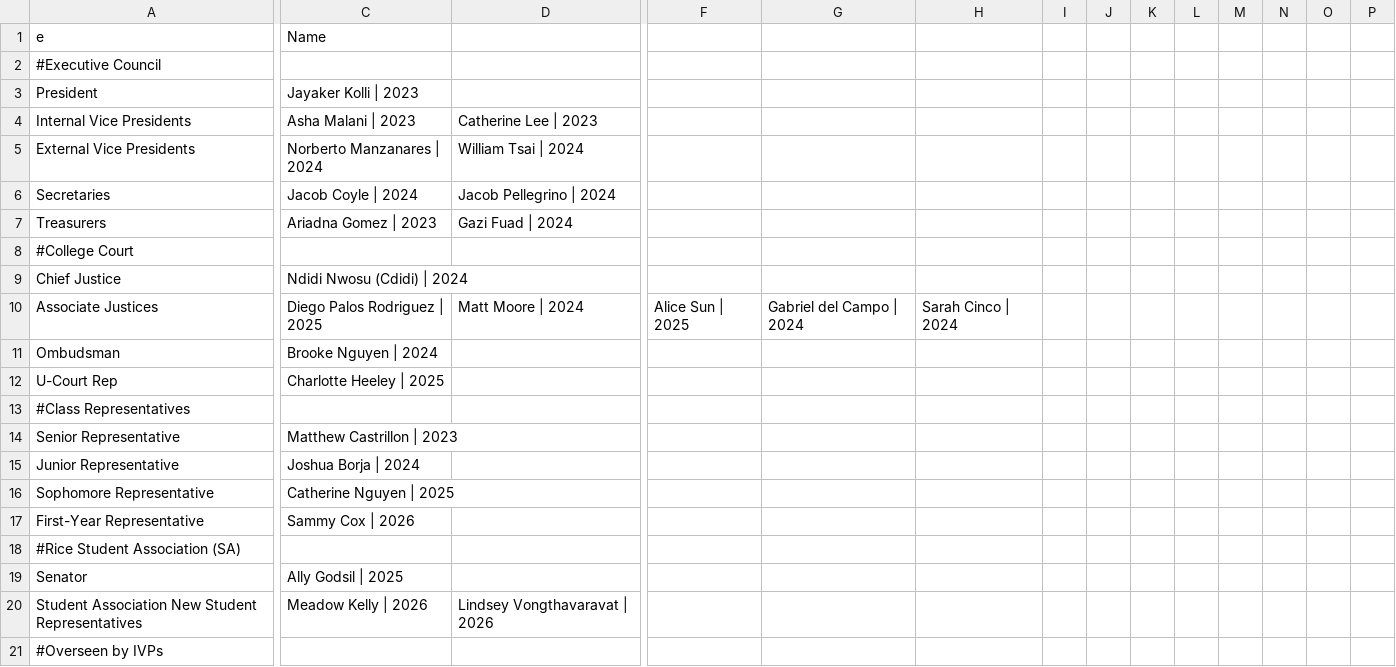
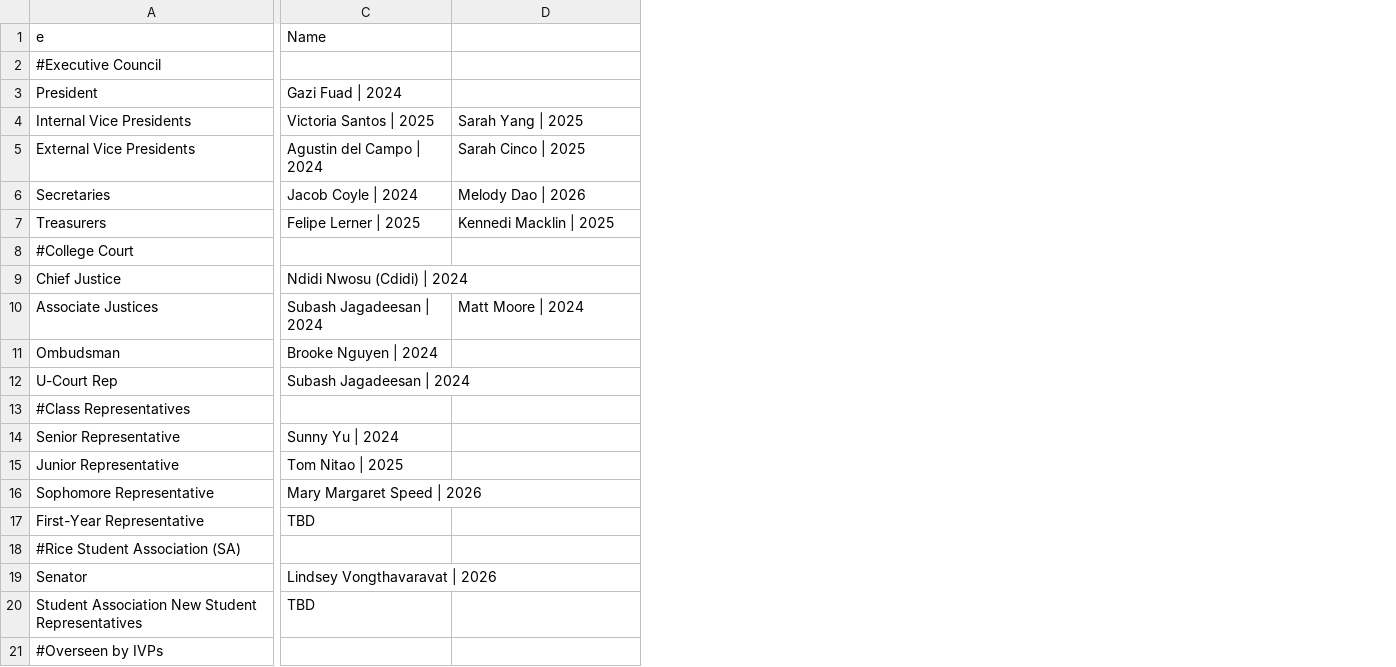
Before and after one commit to WRCWebmasters/WRC-Website, a CSV file: pages/config/leadership.csv, drawn as a sheet; only a part is shown, gaps mark what is left out; removed rows and columns are numbered as before the commit, all else as after; the diff covers the shown part only; the diff names each change by its address in the sheet, - before the commit and + after, or states it on an @@ line.

Commit message:
Updated student leadership

```diff
--- a/pages/config/leadership.csv
+++ b/pages/config/leadership.csv
-column F, row 10: Alice Sun | 2025
-column G, row 10: Gabriel del Campo | 2024
-column H, row 10: Sarah Cinco | 2024
-column I, empty
-column J, empty
-column K, empty
-column L, empty
-column M, empty
-column N, empty
-column O, empty
-column P, empty
-C3 (Name): Jayaker Kolli | 2023
+C3 (Name): Gazi Fuad | 2024
-C4 (Name): Asha Malani | 2023
+C4 (Name): Victoria Santos | 2025
-D4: Catherine Lee | 2023
+D4: Sarah Yang | 2025
-C5 (Name): Norberto Manzanares | 2024
+C5 (Name): Agustin del Campo | 2024
-D5: William Tsai | 2024
+D5: Sarah Cinco | 2025
-D6: Jacob Pellegrino | 2024
+D6: Melody Dao | 2026
-C7 (Name): Ariadna Gomez | 2023
+C7 (Name): Felipe Lerner | 2025
-D7: Gazi Fuad | 2024
+D7: Kennedi Macklin | 2025
-C10 (Name): Diego Palos Rodriguez | 2025
+C10 (Name): Subash Jagadeesan | 2024
-C12 (Name): Charlotte Heeley | 2025
+C12 (Name): Subash Jagadeesan | 2024
-C14 (Name): Matthew Castrillon | 2023
+C14 (Name): Sunny Yu | 2024
-C15 (Name): Joshua Borja | 2024
+C15 (Name): Tom Nitao | 2025
-C16 (Name): Catherine Nguyen | 2025
+C16 (Name): Mary Margaret Speed | 2026
-C17 (Name): Sammy Cox | 2026
+C17 (Name): TBD
-C19 (Name): Ally Godsil | 2025
+C19 (Name): Lindsey Vongthavaravat | 2026
-C20 (Name): Meadow Kelly | 2026
+C20 (Name): TBD
-D20: Lindsey Vongthavaravat | 2026
+D20: (empty)
```
Also changed, not shown: 3 added rows, 5 removed rows, 4 added columns and 47 edited cells elsewhere in this file, 1 other file.
